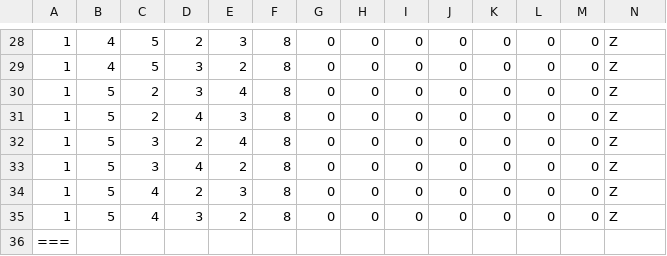
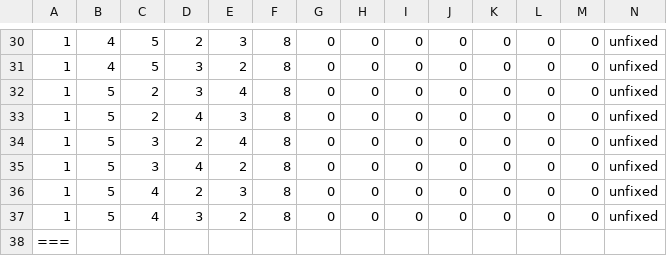
Before and after one commit to h-nishihata/Ether, a CSV file: Assets/Resources/patternData.csv, drawn as a sheet; only a part is shown, gaps mark what is left out; the diff covers the shown part only.

```diff
--- a/Assets/Resources/patternData.csv
+++ b/Assets/Resources/patternData.csv
@@ -28,9 +30,9 @@
-1,4,5,2,3,8,0,0,0,0,0,0,0,Z
-1,4,5,3,2,8,0,0,0,0,0,0,0,Z
-1,5,2,3,4,8,0,0,0,0,0,0,0,Z
-1,5,2,4,3,8,0,0,0,0,0,0,0,Z
-1,5,3,2,4,8,0,0,0,0,0,0,0,Z
-1,5,3,4,2,8,0,0,0,0,0,0,0,Z
-1,5,4,2,3,8,0,0,0,0,0,0,0,Z
-1,5,4,3,2,8,0,0,0,0,0,0,0,Z
+1,4,5,2,3,8,0,0,0,0,0,0,0,unfixed
+1,4,5,3,2,8,0,0,0,0,0,0,0,unfixed
+1,5,2,3,4,8,0,0,0,0,0,0,0,unfixed
+1,5,2,4,3,8,0,0,0,0,0,0,0,unfixed
+1,5,3,2,4,8,0,0,0,0,0,0,0,unfixed
+1,5,3,4,2,8,0,0,0,0,0,0,0,unfixed
+1,5,4,2,3,8,0,0,0,0,0,0,0,unfixed
+1,5,4,3,2,8,0,0,0,0,0,0,0,unfixed
 ===
```
Also changed, not shown: 4 added rows, 2 removed rows and 22 edited cells elsewhere in this file, 5 other files.
